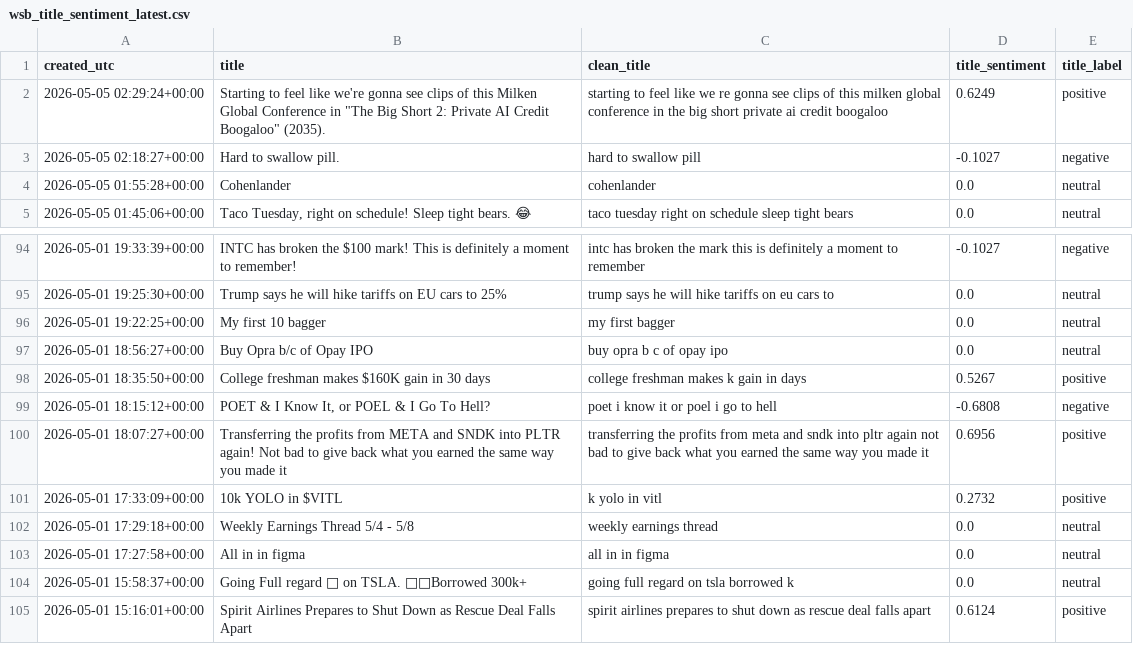
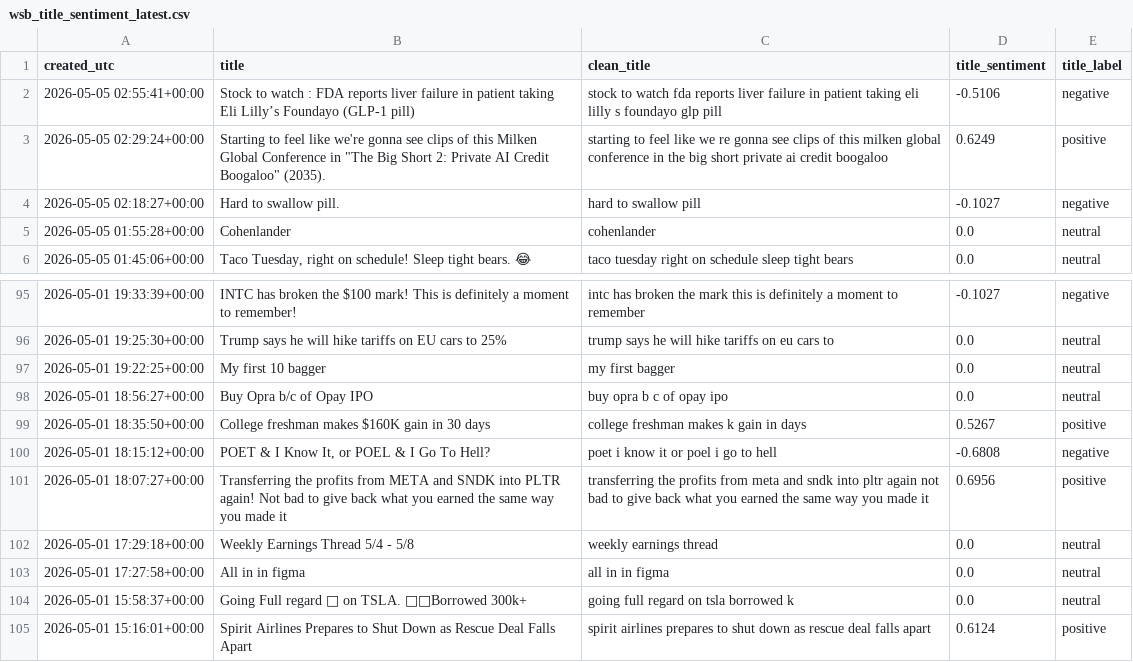
Before and after one commit to Diveride/Project2-Sentiment-analysis-WSbets, a CSV file: outputs/latest_wsb_analysis/wsb_title_sentiment_latest.csv, drawn as a sheet; only a part is shown, gaps mark what is left out; removed rows and columns are numbered as before the commit, all else as after; the diff names each change by its address in the sheet, - before the commit and + after, or states it on an @@ line.

```diff
--- a/outputs/latest_wsb_analysis/wsb_title_sentiment_latest.csv
+++ b/outputs/latest_wsb_analysis/wsb_title_sentiment_latest.csv
+row 2: 2026-05-05 02:55:41+00:00 | Stock to watch : FDA reports liver failure in patient taking Eli Lilly’s Foundayo (GLP-1 pill) | stock to watch fda reports liver failure in patient taking eli lilly s foundayo glp pill | -0.5106 | negative
-row 101: 2026-05-01 17:33:09+00:00 | 10k YOLO in $VITL | k yolo in vitl | 0.2732 | positive
```
Also changed, not shown: outputs/latest_wsb_analysis/financial_metrics_summary.csv, outputs/latest_wsb_analysis/latest_wsb_mentions.csv, 37 other files.
